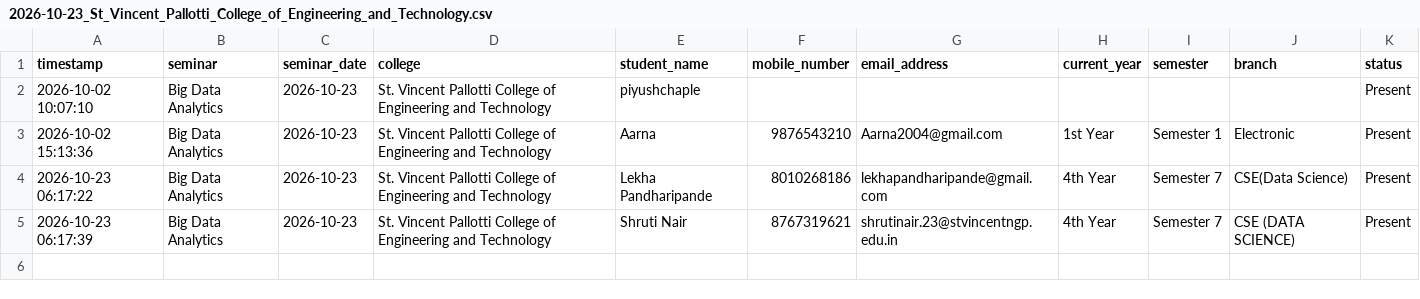
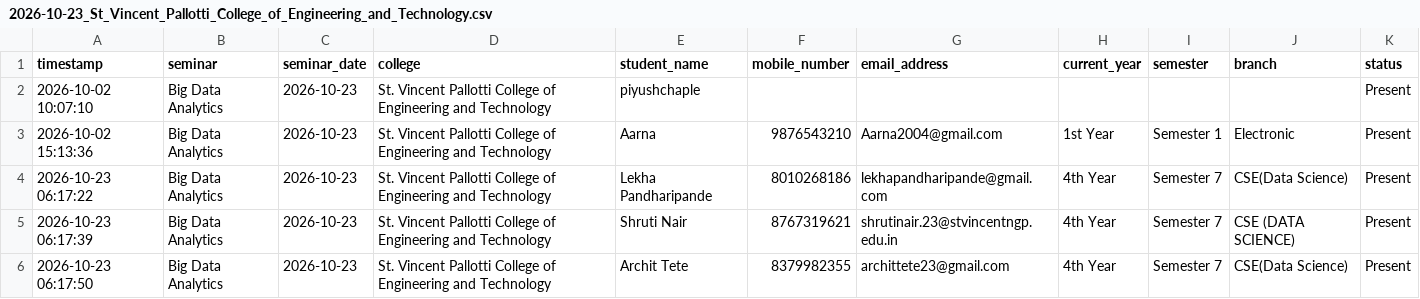
Before and after one commit to Niyaturetech/nt-student-attendance, a CSV file: attendance/2026-10-23_St_Vincent_Pallotti_College_of_Engineering_and_Technology.csv, drawn as a sheet.

Commit message:
Update seminar attendance: 2026-10-23_St_Vincent_Pallotti_College_of_Engineering_and_Technology.csv

```diff
--- a/attendance/2026-10-23_St_Vincent_Pallotti_College_of_Engineering_and_Technology.csv
+++ b/attendance/2026-10-23_St_Vincent_Pallotti_College_of_Engineering_and_Technology.csv
@@ -5 +5,2 @@ timestamp,seminar,seminar_date,college,student_name,mobile_number,email_address,
 2026-10-23 06:17:39,Big Data Analytics,2026-10-23,St. Vincent Pallotti College of Engineering and Technology,Shruti Nair,8767319621,shrutinair.23@stvincentngp.edu.in,4th Year,Semester 7,CSE (DATA SCIENCE),Present
+2026-10-23 06:17:50,Big Data Analytics,2026-10-23,St. Vincent Pallotti College of Engineering and Technology,Archit Tete,8379982355,archittete23@gmail.com,4th Year,Semester 7,CSE(Data Science),Present
```
